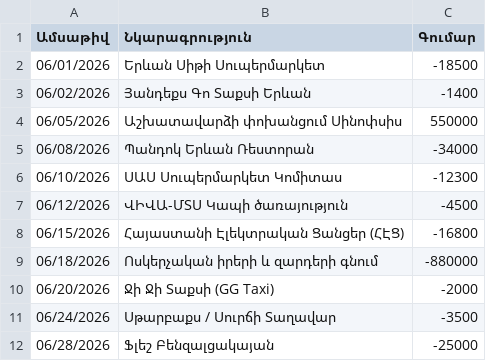
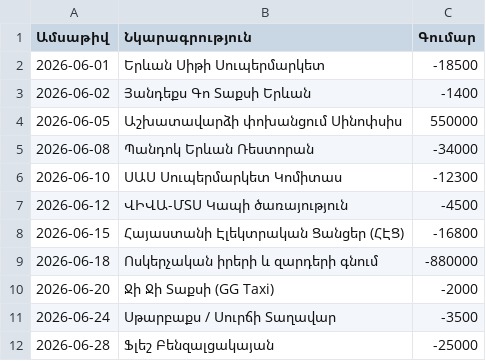
Before and after one commit to VahagMardyan/Bank_Statement_Analyser, a CSV file: test_armenian_standard.csv, drawn as a sheet.

```diff
--- a/test_armenian_standard.csv
+++ b/test_armenian_standard.csv
@@ -1,12 +1,12 @@
 Ամսաթիվ,Նկարագրություն,Գումար
-06/01/2026,Երևան Սիթի Սուպերմարկետ,-18500
-06/02/2026,Յանդեքս Գո Տաքսի Երևան,-1400
-06/05/2026,Աշխատավարձի փոխանցում Սինոփսիս,550000
-06/08/2026,Պանդոկ Երևան Ռեստորան,-34000
-06/10/2026,ՍԱՍ Սուպերմարկետ Կոմիտաս,-12300
-06/12/2026,ՎԻՎԱ-ՄՏՍ Կապի ծառայություն,-4500
-06/15/2026,Հայաստանի Էլեկտրական Ցանցեր (ՀԷՑ),-16800
-06/18/2026,Ոսկերչական իրերի և զարդերի գնում,-880000
-06/20/2026,Ջի Ջի Տաքսի (GG Taxi),-2000
-06/24/2026,Սթարբաքս / Սուրճի Տաղավար,-3500
-06/28/2026,Ֆլեշ Բենզալցակայան,-25000
+2026-06-01,Երևան Սիթի Սուպերմարկետ,-18500
+2026-06-02,Յանդեքս Գո Տաքսի Երևան,-1400
+2026-06-05,Աշխատավարձի փոխանցում Սինոփսիս,550000
+2026-06-08,Պանդոկ Երևան Ռեստորան,-34000
+2026-06-10,ՍԱՍ Սուպերմարկետ Կոմիտաս,-12300
+2026-06-12,ՎԻՎԱ-ՄՏՍ Կապի ծառայություն,-4500
+2026-06-15,Հայաստանի Էլեկտրական Ցանցեր (ՀԷՑ),-16800
+2026-06-18,Ոսկերչական իրերի և զարդերի գնում,-880000
+2026-06-20,Ջի Ջի Տաքսի (GG Taxi),-2000
+2026-06-24,Սթարբաքս / Սուրճի Տաղավար,-3500
+2026-06-28,Ֆլեշ Բենզալցակայան,-25000
```
Also changed, not shown: test_armenian_split.csv, 1 other file.
